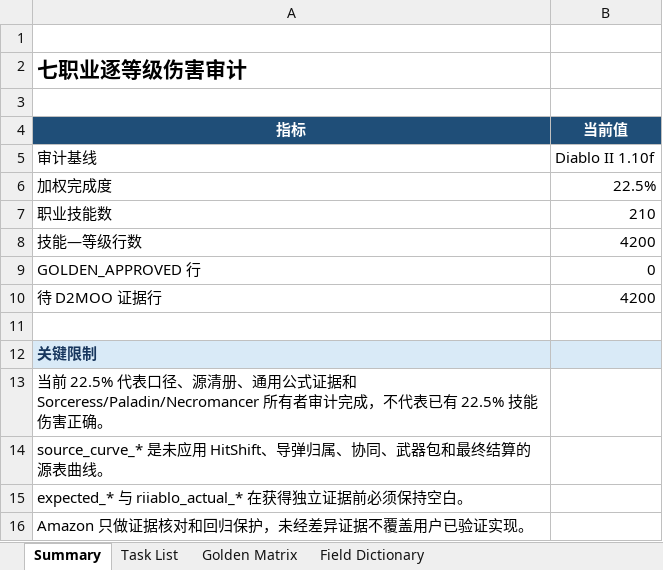
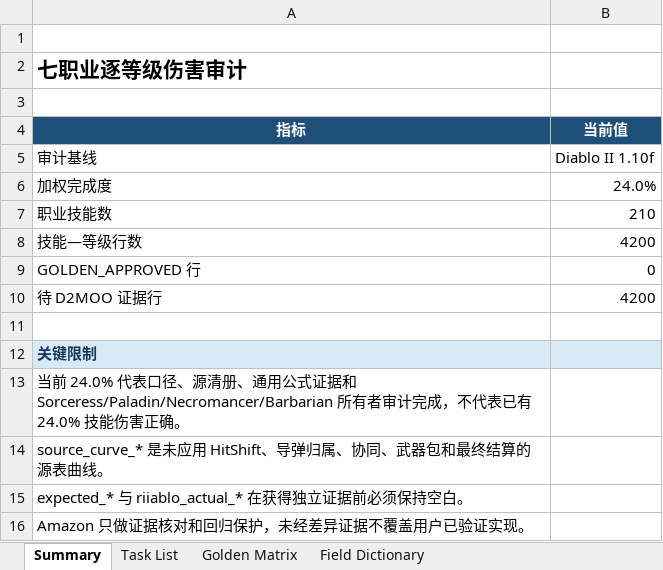
Before and after one commit to femgwei/riiablo, an Excel workbook: docs/skill-damage-golden-matrix.xlsx, sheet Summary, drawn as a sheet; values as stored, in another font and other column widths than the file's, no borders; the diff names each change by its address in the sheet, - before the commit and + after, or states it on an @@ line.

Commit message:
docs: audit Barbarian damage ownership

```diff
--- a/docs/skill-damage-golden-matrix.xlsx (sheet Summary)
+++ b/docs/skill-damage-golden-matrix.xlsx (sheet Summary)
-B6 (当前值): 22.5%
+B6 (当前值): 24.0%
-A13 (指标): 当前 22.5% 代表口径、源清册、通用公式证据和 Sorceress/Paladin/Necromancer 所有者审计完成，不代表已有 22.5% 技能伤害…
+A13 (指标): 当前 24.0% 代表口径、源清册、通用公式证据和 Sorceress/Paladin/Necromancer/Barbarian 所有者审计完成，不代表已有 24.0% 技能伤害…
```
Also changed, not shown: sheet Task List, 5 other files.
